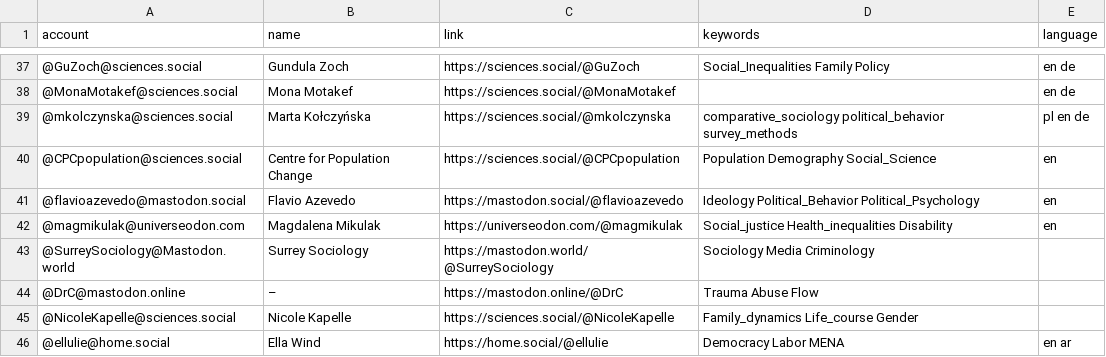
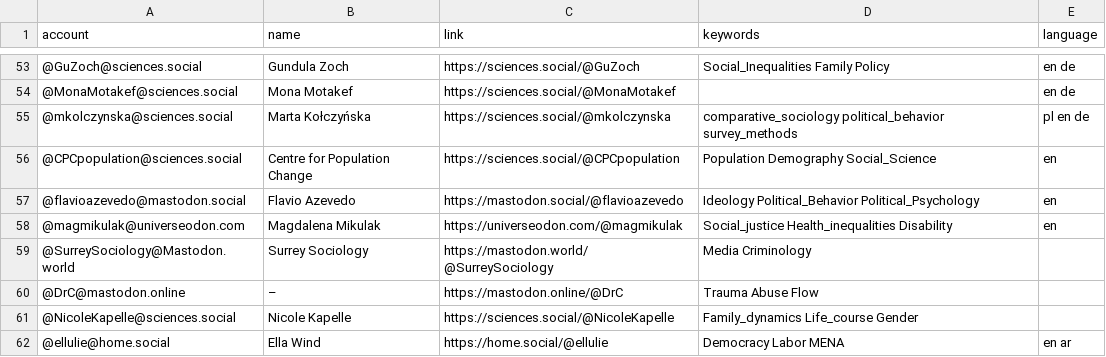
Before and after one commit to trutzig89182/Mastodon-Sociologists, a CSV file: resources/users.csv, drawn as a sheet; only a part is shown, gaps mark what is left out; the diff covers the shown part only.

```diff
--- a/resources/users.csv
+++ b/resources/users.csv
@@ -42,3 +58,3 @@ account,name,link,keywords,language
 @magmikulak@universeodon.com,Magdalena Mikulak,https://universeodon.com/@magmikulak,Social_justice Health_inequalities Disability,en
-@SurreySociology@Mastodon.world,Surrey Sociology,https://mastodon.world/@SurreySociology,Sociology Media Criminology,
+@SurreySociology@Mastodon.world,Surrey Sociology,https://mastodon.world/@SurreySociology,Media Criminology,
 @DrC@mastodon.online,–,https://mastodon.online/@DrC,Trauma Abuse Flow,
```
Also changed, not shown: 16 added rows and 5 edited cells elsewhere in this file.
